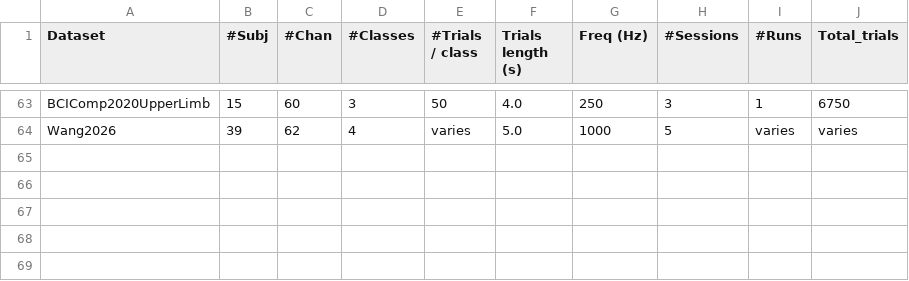
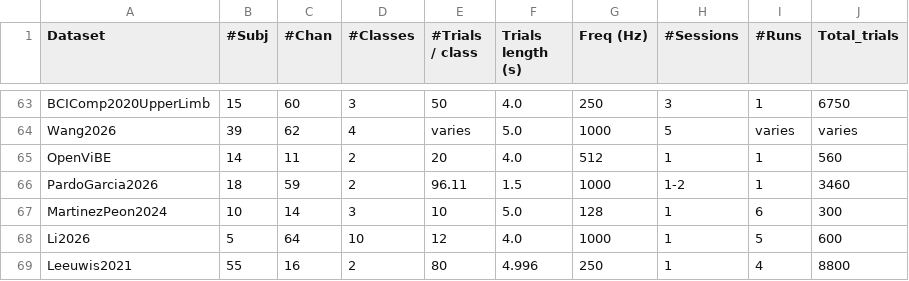
Before and after one commit to NeuroTechX/moabb, a CSV file: moabb/datasets/summary_imagery.csv, drawn as a sheet; only a part is shown, gaps mark what is left out; the diff names each change by its address in the sheet, - before the commit and + after, or states it on an @@ line.

Commit message:
Add five archive motor imagery dataset loaders and offline regressions

```diff
--- a/moabb/datasets/summary_imagery.csv
+++ b/moabb/datasets/summary_imagery.csv
+row 65: OpenViBE | 14 | 11 | 2 | 20 | 4.0 | 512 | 1 | 1 | 560
+row 66: PardoGarcia2026 | 18 | 59 | 2 | 96.11 | 1.5 | 1000 | 1-2 | 1 | 3460
+row 67: MartinezPeon2024 | 10 | 14 | 3 | 10 | 5.0 | 128 | 1 | 6 | 300
+row 68: Li2026 | 5 | 64 | 10 | 12 | 4.0 | 1000 | 1 | 5 | 600
+row 69: Leeuwis2021 | 55 | 16 | 2 | 80 | 4.996 | 250 | 1 | 4 | 8800
```
Also changed, not shown: 15 other files.
